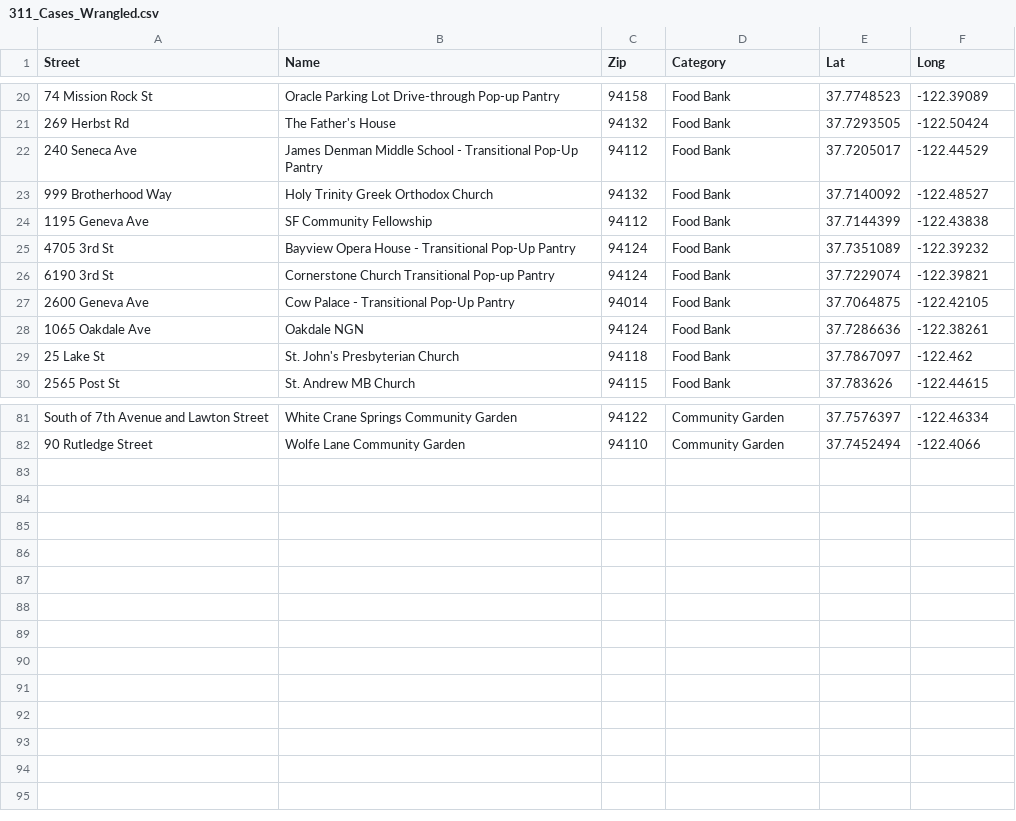
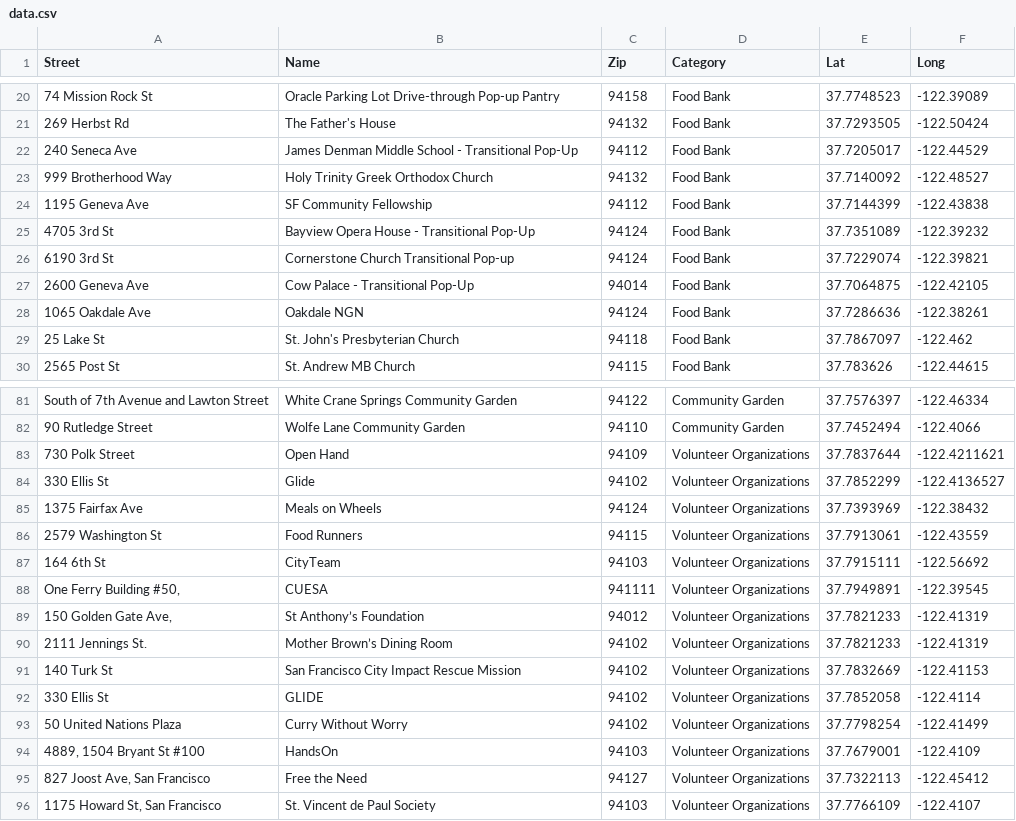
Before and after one commit to adityanz/gardening-visualizations, a CSV file: data.csv (was 311_Cases_Wrangled.csv), drawn as a sheet; only a part is shown, gaps mark what is left out; the diff covers the shown part only.

```diff
--- a/311_Cases_Wrangled.csv
+++ b/data.csv
@@ -21,8 +21,8 @@
 269 Herbst Rd,The Father's House,94132,Food Bank,37.7293505,-122.50424
-240 Seneca Ave,James Denman Middle School - Transitional Pop-Up Pantry,94112,Food Bank,37.7205017,-122.44529
+240 Seneca Ave,James Denman Middle School - Transitional Pop-Up,94112,Food Bank,37.7205017,-122.44529
 999 Brotherhood Way,Holy Trinity Greek Orthodox Church,94132,Food Bank,37.7140092,-122.48527
 1195 Geneva Ave,SF Community Fellowship,94112,Food Bank,37.7144399,-122.43838
-4705 3rd St,Bayview Opera House - Transitional Pop-Up Pantry,94124,Food Bank,37.7351089,-122.39232
-6190 3rd St,Cornerstone Church Transitional Pop-up Pantry,94124,Food Bank,37.7229074,-122.39821
-2600 Geneva Ave,Cow Palace - Transitional Pop-Up Pantry,94014,Food Bank,37.7064875,-122.42105
+4705 3rd St,Bayview Opera House - Transitional Pop-Up,94124,Food Bank,37.7351089,-122.39232
+6190 3rd St,Cornerstone Church Transitional Pop-up,94124,Food Bank,37.7229074,-122.39821
+2600 Geneva Ave,Cow Palace - Transitional Pop-Up,94014,Food Bank,37.7064875,-122.42105
 1065 Oakdale Ave,Oakdale NGN,94124,Food Bank,37.7286636,-122.38261
@@ -82 +82,15 @@ South of 7th Avenue and Lawton Street,White Crane Springs Community Garden,94122
 90 Rutledge Street,Wolfe Lane Community Garden,94110,Community Garden,37.7452494,-122.4066
+730 Polk Street,Open Hand,94109,Volunteer Organizations,37.7837644,-122.4211621
+330 Ellis St,Glide,94102,Volunteer Organizations,37.7852299,-122.4136527
+1375 Fairfax Ave,Meals on Wheels,94124,Volunteer Organizations,37.7393969,-122.38432
+2579 Washington St,Food Runners,94115,Volunteer Organizations,37.7913061,-122.43559
+164 6th St,CityTeam,94103,Volunteer Organizations,37.7915111,-122.56692
+"One Ferry Building #50,",CUESA,941111,Volunteer Organizations,37.7949891,-122.39545
+"150 Golden Gate Ave,",St Anthony’s Foundation,94012,Volunteer Organizations,37.7821233,-122.41319
+2111 Jennings St.,Mother Brown’s Dining Room,94102,Volunteer Organizations,37.7821233,-122.41319
+140 Turk St,San Francisco City Impact Rescue Mission,94102,Volunteer Organizations,37.7832669,-122.41153
+330 Ellis St,GLIDE,94102,Volunteer Organizations,37.7852058,-122.4114
+50 United Nations Plaza,Curry Without Worry,94102,Volunteer Organizations,37.7798254,-122.41499
+"4889, 1504 Bryant St #100",HandsOn,94103,Volunteer Organizations,37.7679001,-122.4109
+"827 Joost Ave, San Francisco",Free the Need,94127,Volunteer Organizations,37.7322113,-122.45412
+"1175 Howard St, San Francisco",St. Vincent de Paul Society,94103,Volunteer Organizations,37.7766109,-122.4107
```
Also changed, not shown: 5 edited cells elsewhere in this file, 2 other files.
